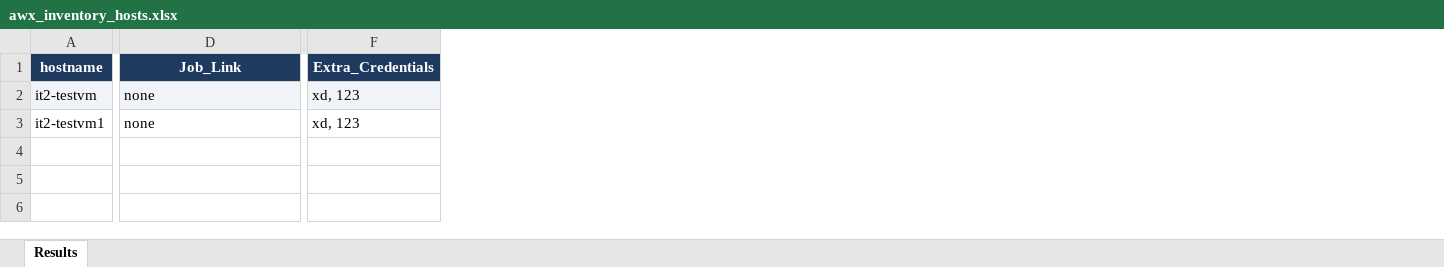
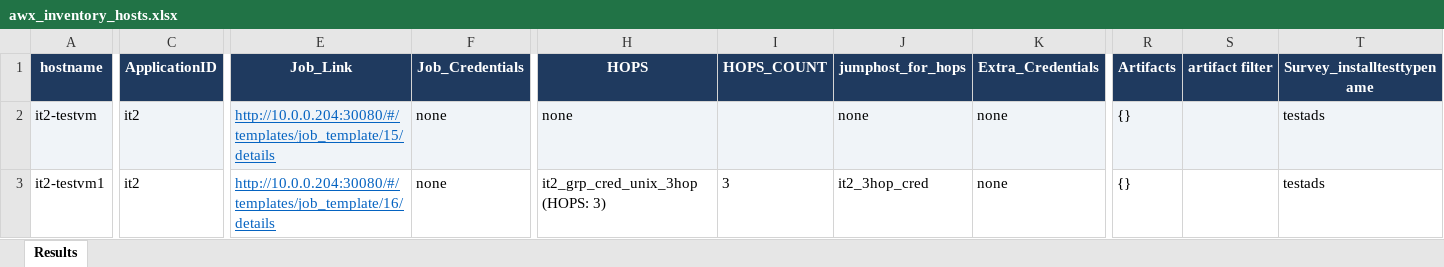
Before and after one commit to chmajster/ChrisScriptBase, an Excel workbook: Playground/awx_inventory_hosts.xlsx, sheet Results, drawn as a sheet; only a part is shown, gaps mark what is left out; values as stored, in another font and other column widths than the file's, no borders; addresses are those after the commit; the diff covers the shown part only; the diff names each change by its address in the sheet, - before the commit and + after, or states it on an @@ line.

```diff
--- a/Playground/awx_inventory_hosts.xlsx (sheet Results)
+++ b/Playground/awx_inventory_hosts.xlsx (sheet Results)
+column C (ApplicationID), rows 2-3: it2 | it2
+column F (Job_Credentials), rows 2-3: none | none
+column H (HOPS), rows 2-3: none | it2_grp_cred_unix_3hop (HOPS: 3)
+column I (HOPS_COUNT), row 3: 3
+column J (jumphost_for_hops), rows 2-3: none | it2_3hop_cred
+column R (Artifacts), rows 2-3: {} | {}
+column S (artifact filter), empty
+column T (Survey_installtesttypename), rows 2-3: testads | testads
-E2 (Job_Link): none
+E2 (Job_Link): http://10.0.0.204:30080/#/templates/job_template/15/details
@@ E2:E3 underline: off → on, text colour: black → #0563C1 @@
-K2:K3 (Extra_Credentials): xd, 123
+K2:K3 (Extra_Credentials): none
-E3 (Job_Link): none
+E3 (Job_Link): http://10.0.0.204:30080/#/templates/job_template/16/details
```
Also changed, not shown: 8 edited cells elsewhere in this sheet, 35 other files.
